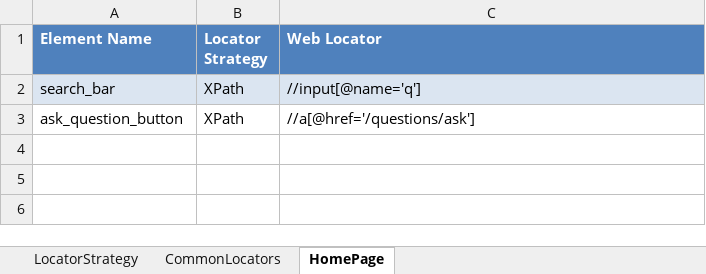
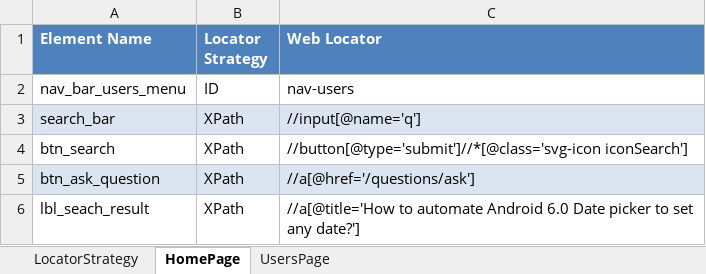
Before and after one commit to osandadeshan/MaxSoft-WebBot, an Excel workbook: resources/locators/locators.xlsx, sheet HomePage, drawn as a sheet; values as stored, in another font and other column widths than the file's, no borders; addresses are those after the commit; the diff names each change by its address in the sheet, - before the commit and + after, or states it on an @@ line.

Commit message:
Removed webElement and replaced with Selenium By

```diff
--- a/resources/locators/locators.xlsx (sheet HomePage)
+++ b/resources/locators/locators.xlsx (sheet HomePage)
-sheet tab: CommonLocators
+sheet tab: UsersPage
@@ sheet tab order changed: LocatorStrategy | HomePage | UsersPage @@
+row 2: nav_bar_users_menu | ID | nav-users
+row 4: btn_search | XPath | //button[@type='submit']//*[@class='svg-icon iconSearch']
-A5 (Element Name): ask_question_button
+A5 (Element Name): btn_ask_question
-A5:C5 fill: none
+A5:C5 fill: #DBE5F1
+row 6: lbl_seach_result | XPath | //a[@title='How to automate Android 6.0 Date picker to set any date?']
```
Also changed, not shown: sheet UsersPage, 8 other files.
